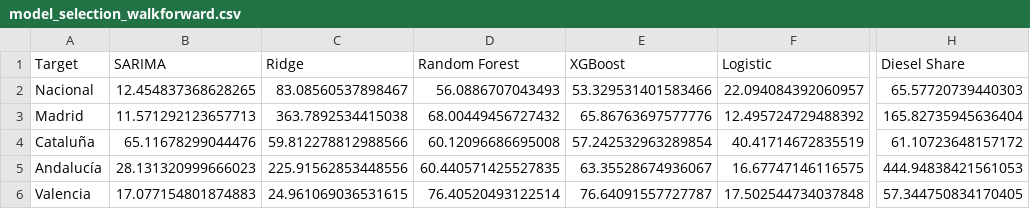
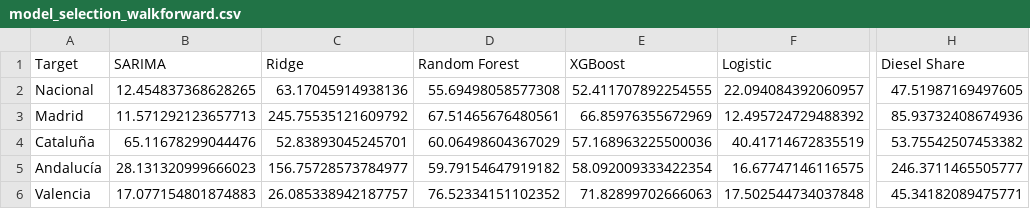
Before and after one commit to albertojrc/repsol-capstone, a CSV file: data/outputs/model_selection_walkforward.csv, drawn as a sheet; only a part is shown, gaps mark what is left out; the diff names each change by its address in the sheet, - before the commit and + after, or states it on an @@ line.

```diff
--- a/data/outputs/model_selection_walkforward.csv
+++ b/data/outputs/model_selection_walkforward.csv
-C2 (Ridge): 83.08560537898467
+C2 (Ridge): 63.17045914938136
-D2 (Random Forest): 56.0886707043493
+D2 (Random Forest): 55.69498058577308
-E2 (XGBoost): 53.329531401583466
+E2 (XGBoost): 52.411707892254555
-H2 (Diesel Share): 65.57720739440303
+H2 (Diesel Share): 47.51987169497605
-C3 (Ridge): 363.7892534415038
+C3 (Ridge): 245.75535121609792
-D3 (Random Forest): 68.00449456727432
+D3 (Random Forest): 67.51465676480561
-E3 (XGBoost): 65.86763697577776
+E3 (XGBoost): 66.85976355672969
-H3 (Diesel Share): 165.82735945636404
+H3 (Diesel Share): 85.93732408674936
-C4 (Ridge): 59.812278812988566
+C4 (Ridge): 52.83893045245701
-D4 (Random Forest): 60.12096686695008
+D4 (Random Forest): 60.06498604367029
-E4 (XGBoost): 57.242532963289854
+E4 (XGBoost): 57.168963225500036
-H4 (Diesel Share): 61.10723648157172
+H4 (Diesel Share): 53.75542507453382
-C5 (Ridge): 225.91562853448556
+C5 (Ridge): 156.75728573784977
-D5 (Random Forest): 60.440571425527835
+D5 (Random Forest): 59.79154647919182
-E5 (XGBoost): 63.35528674936067
+E5 (XGBoost): 58.092009333422354
-H5 (Diesel Share): 444.94838421561053
+H5 (Diesel Share): 246.3711465505777
-C6 (Ridge): 24.961069036531615
+C6 (Ridge): 26.085338942187757
-D6 (Random Forest): 76.40520493122514
+D6 (Random Forest): 76.52334151102352
-E6 (XGBoost): 76.64091557727787
+E6 (XGBoost): 71.82899702666063
-H6 (Diesel Share): 57.344750834170405
+H6 (Diesel Share): 45.34182089475771
```
Also changed, not shown: data/features/features_modelo_completo.csv, data/features/features_test.csv, 10 other files.
